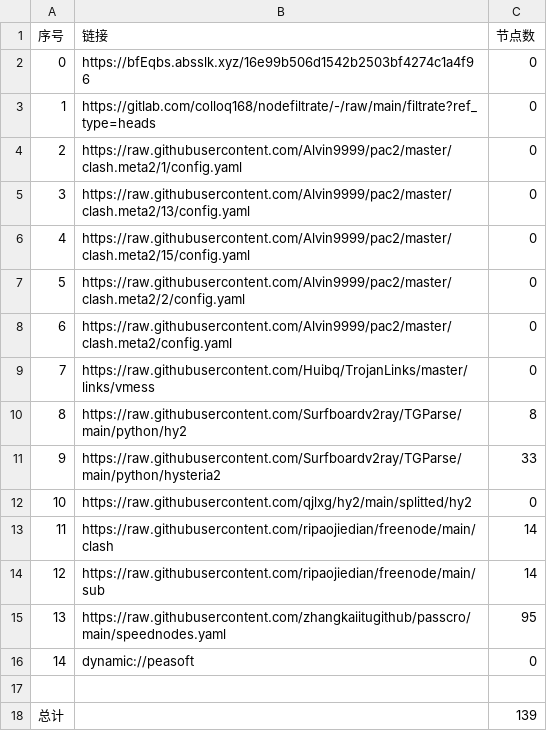
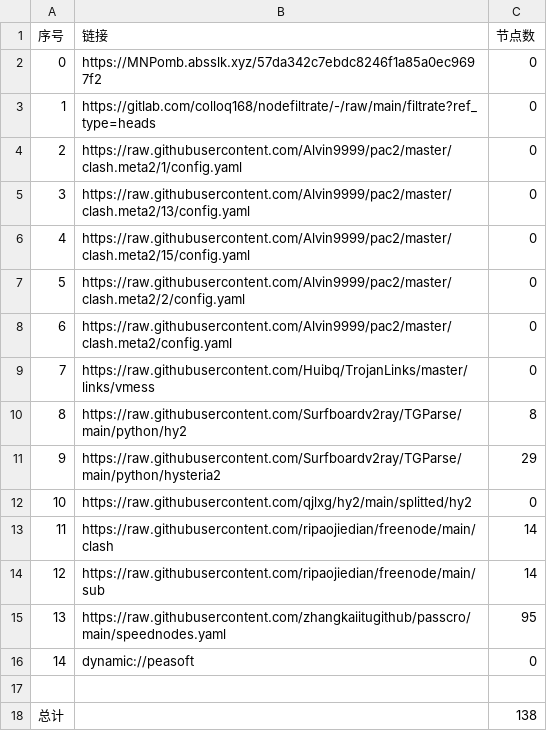
Before and after one commit to mkmkgo/AutoMergePublicNodes, a CSV file: list_result.csv, drawn as a sheet.

```diff
--- a/list_result.csv
+++ b/list_result.csv
@@ -1,3 +1,3 @@
 序号,链接,节点数
-0,https://bfEqbs.absslk.xyz/16e99b506d1542b2503bf4274c1a4f96,0
+0,https://MNPomb.absslk.xyz/57da342c7ebdc8246f1a85a0ec9697f2,0
 1,https://gitlab.com/colloq168/nodefiltrate/-/raw/main/filtrate?ref_type=heads,0
@@ -10,3 +10,3 @@
 8,https://raw.githubusercontent.com/Surfboardv2ray/TGParse/main/python/hy2,8
-9,https://raw.githubusercontent.com/Surfboardv2ray/TGParse/main/python/hysteria2,33
+9,https://raw.githubusercontent.com/Surfboardv2ray/TGParse/main/python/hysteria2,29
 10,https://raw.githubusercontent.com/qjlxg/hy2/main/splitted/hy2,0
@@ -17,2 +17,2 @@
 
-总计,,139
+总计,,138
```
Also changed, not shown: 8 other files.
